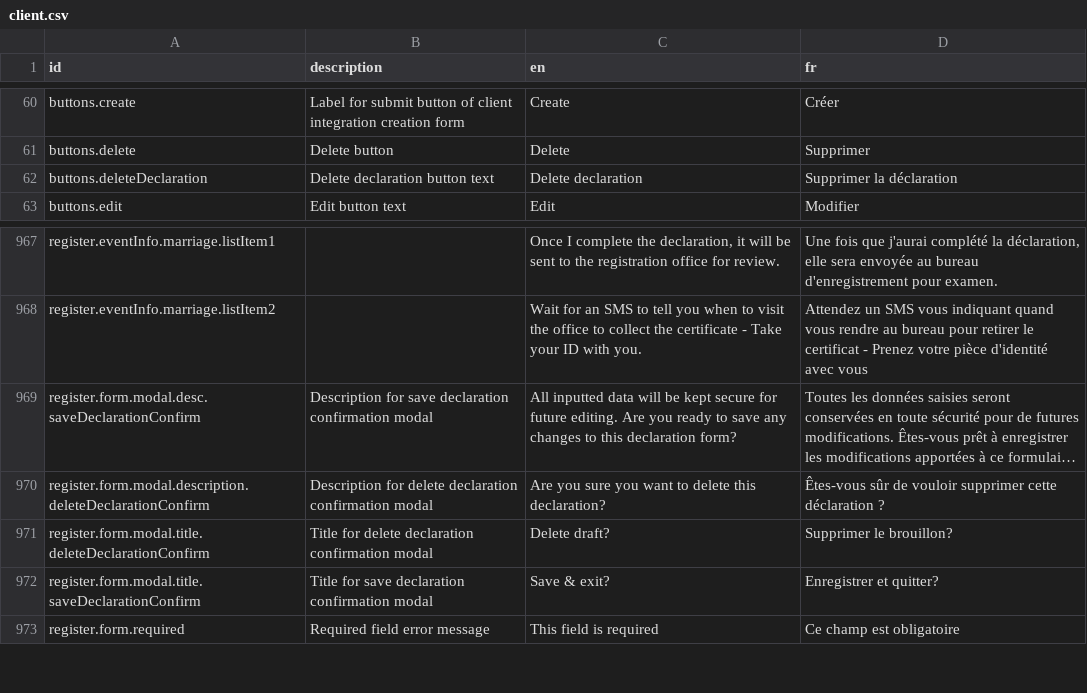
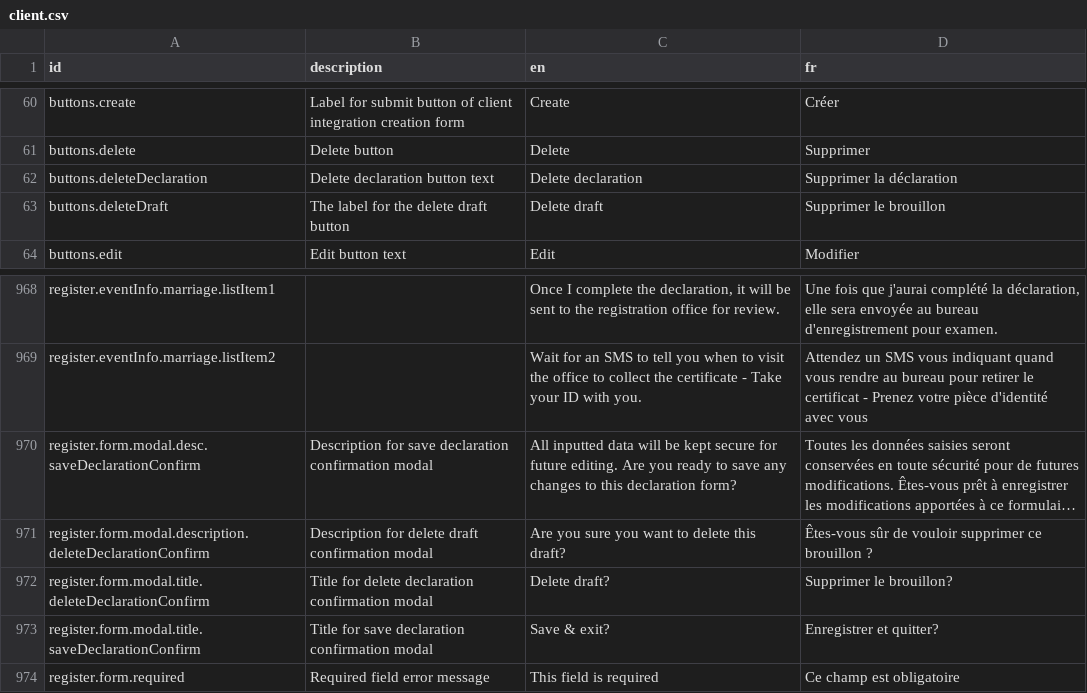
Before and after one commit to opencrvs/opencrvs-core, a CSV file: packages/countryconfig-template/src/translations/client.csv, drawn as a sheet; only a part is shown, gaps mark what is left out; long unchanged cells end in …; addresses are those after the commit; the diff names each change by its address in the sheet, - before the commit and + after, or states it on an @@ line.

Commit message:
Switch 'Delete declaration' to 'Delete draft'

```diff
--- a/packages/countryconfig-template/src/translations/client.csv
+++ b/packages/countryconfig-template/src/translations/client.csv
+row 63: buttons.deleteDraft | The label for the delete draft button | Delete draft | Supprimer le brouillon
-B971 (description): …for delete declaration confirmation modal
+B971 (description): …for delete draft confirmation modal
-C971 (en): …delete this declaration?
+C971 (en): …delete this draft?
-D971 (fr): …vouloir supprimer cette déclaration ?
+D971 (fr): …vouloir supprimer ce brouillon ?
```
Also changed, not shown: packages/testland/src/translations/client.csv, 10 other files.
